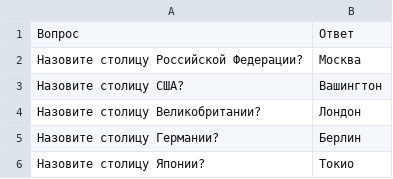
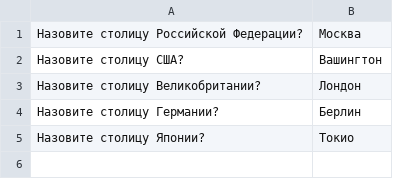
Before and after one commit to zubata/2019-09-otus-spring-Zubkov, a CSV file: src/main/resources/csv/test_ru.csv (was src/main/resources/test.csv), drawn as a sheet.

```diff
--- a/src/main/resources/test.csv
+++ b/src/main/resources/csv/test_ru.csv
@@ -1,2 +1 @@
-Вопрос;Ответ
 Назовите столицу Российской Федерации?;Москва
```
Also changed, not shown: 20 other files.
